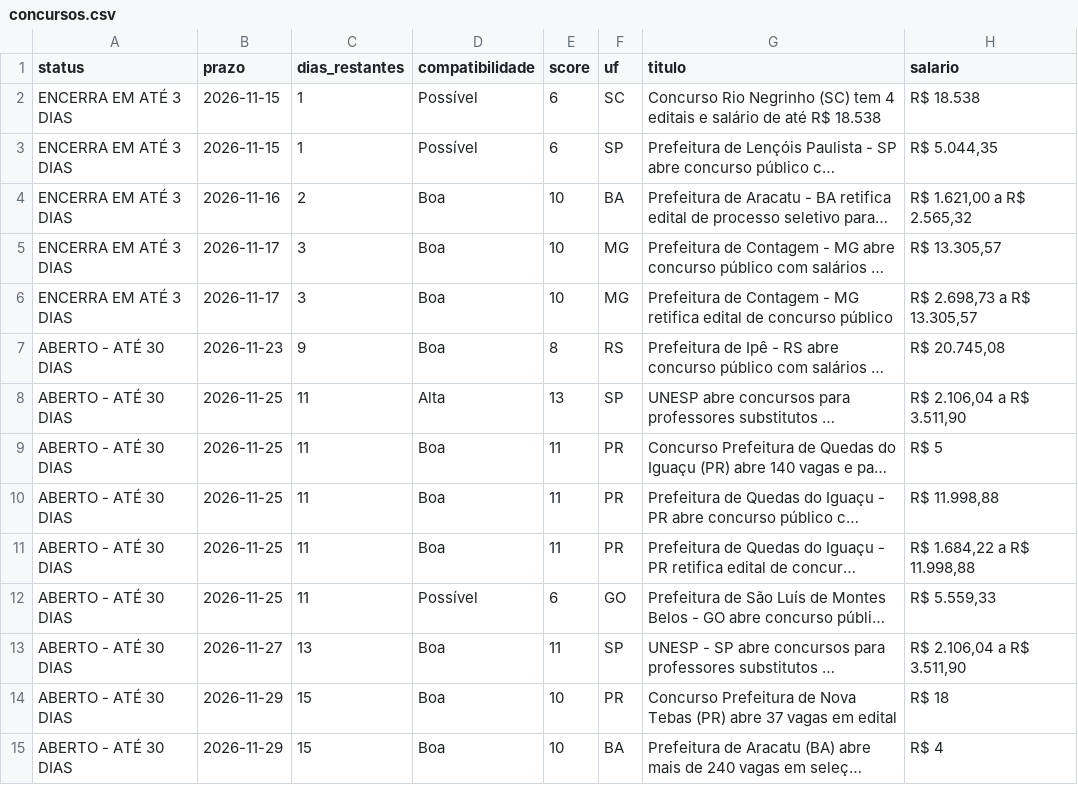
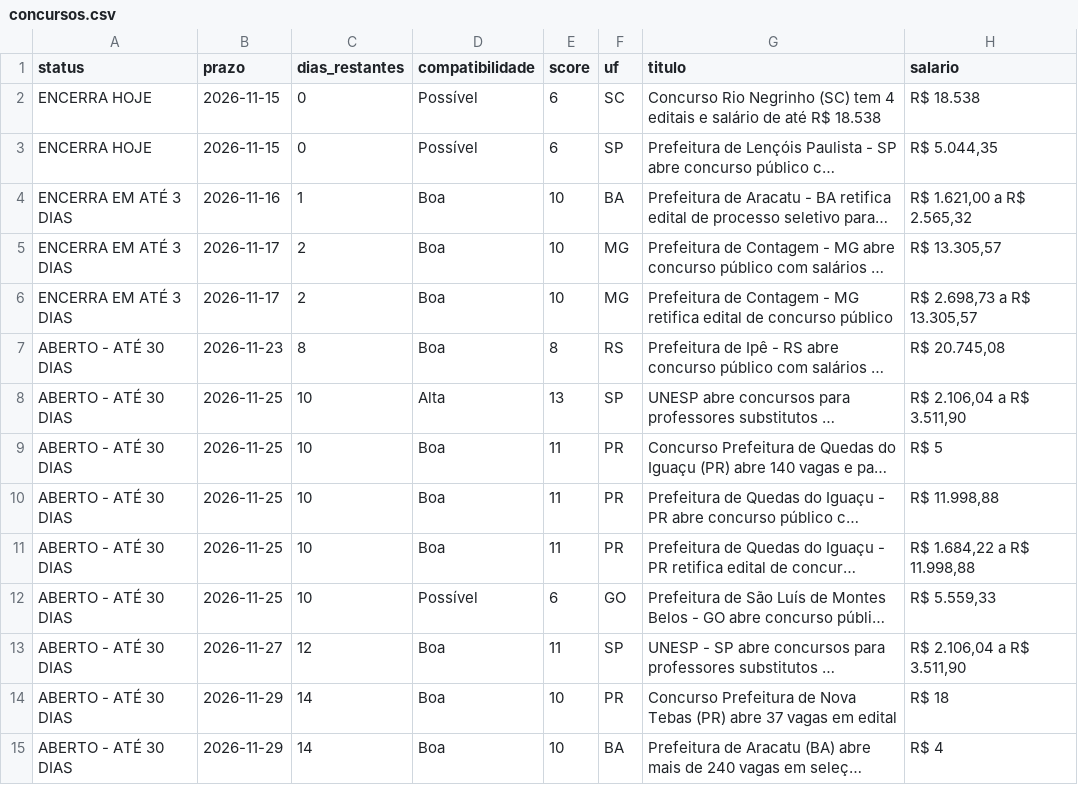
Before and after one commit to matheusbarrosb/concurso-biologia-bot, a CSV file: data/concursos.csv, drawn as a sheet; only a part is shown; long unchanged cells end in …; the diff covers the shown part only; the diff names each change by its address in the sheet, - before the commit and + after, or states it on an @@ line.

```diff
--- a/data/concursos.csv
+++ b/data/concursos.csv
-A2:A3 (status): ENCERRA EM ATÉ 3 DIAS
+A2:A3 (status): ENCERRA HOJE
-C2:C3 (dias_restantes): 1
+C2:C3 (dias_restantes): 0
-C4 (dias_restantes): 2
+C4 (dias_restantes): 1
-C5:C6 (dias_restantes): 3
+C5:C6 (dias_restantes): 2
-C7 (dias_restantes): 9
+C7 (dias_restantes): 8
-C8:C12 (dias_restantes): 11
+C8:C12 (dias_restantes): 10
-C13 (dias_restantes): 13
+C13 (dias_restantes): 12
-C14:C15 (dias_restantes): 15
+C14:C15 (dias_restantes): 14
```
Also changed, not shown: 92 edited cells elsewhere in this file.
